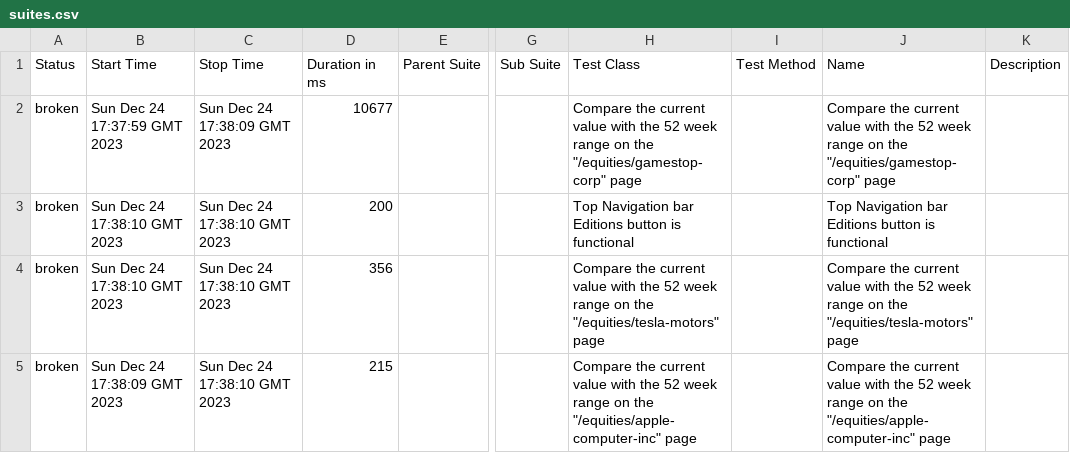
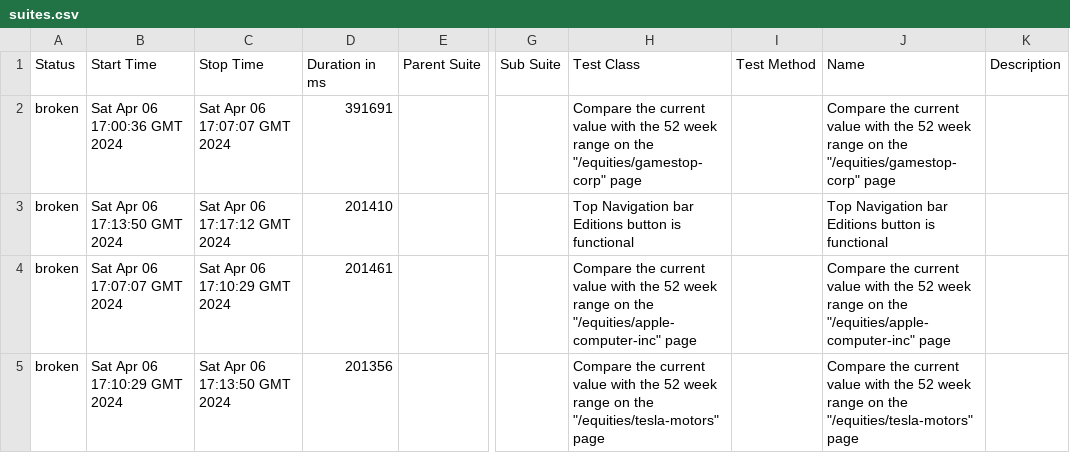
Before and after one commit to MRC81/Cucumber_Selenide, a CSV file: 2/data/suites.csv, drawn as a sheet; only a part is shown, gaps mark what is left out; the diff names each change by its address in the sheet, - before the commit and + after, or states it on an @@ line.

```diff
--- a/2/data/suites.csv
+++ b/2/data/suites.csv
-B2 (Start Time): Sun Dec 24 17:37:59 GMT 2023
+B2 (Start Time): Sat Apr 06 17:00:36 GMT 2024
-C2 (Stop Time): Sun Dec 24 17:38:09 GMT 2023
+C2 (Stop Time): Sat Apr 06 17:07:07 GMT 2024
-D2 (Duration in ms): 10677
+D2 (Duration in ms): 391691
-B3 (Start Time): Sun Dec 24 17:38:10 GMT 2023
+B3 (Start Time): Sat Apr 06 17:13:50 GMT 2024
-C3 (Stop Time): Sun Dec 24 17:38:10 GMT 2023
+C3 (Stop Time): Sat Apr 06 17:17:12 GMT 2024
-D3 (Duration in ms): 200
+D3 (Duration in ms): 201410
-B4 (Start Time): Sun Dec 24 17:38:10 GMT 2023
+B4 (Start Time): Sat Apr 06 17:07:07 GMT 2024
-C4 (Stop Time): Sun Dec 24 17:38:10 GMT 2023
+C4 (Stop Time): Sat Apr 06 17:10:29 GMT 2024
-D4 (Duration in ms): 356
+D4 (Duration in ms): 201461
-H4 (Test Class): …on the "/equities/tesla-motors" page
+H4 (Test Class): …on the "/equities/apple-computer-inc" page
-J4 (Name): …on the "/equities/tesla-motors" page
+J4 (Name): …on the "/equities/apple-computer-inc" page
-B5 (Start Time): Sun Dec 24 17:38:09 GMT 2023
+B5 (Start Time): Sat Apr 06 17:10:29 GMT 2024
-C5 (Stop Time): Sun Dec 24 17:38:10 GMT 2023
+C5 (Stop Time): Sat Apr 06 17:13:50 GMT 2024
-D5 (Duration in ms): 215
+D5 (Duration in ms): 201356
-H5 (Test Class): …on the "/equities/apple-computer-inc" page
+H5 (Test Class): …on the "/equities/tesla-motors" page
-J5 (Name): …on the "/equities/apple-computer-inc" page
+J5 (Name): …on the "/equities/tesla-motors" page
```
Also changed, not shown: 2/data/behaviors.csv, 34 other files.
